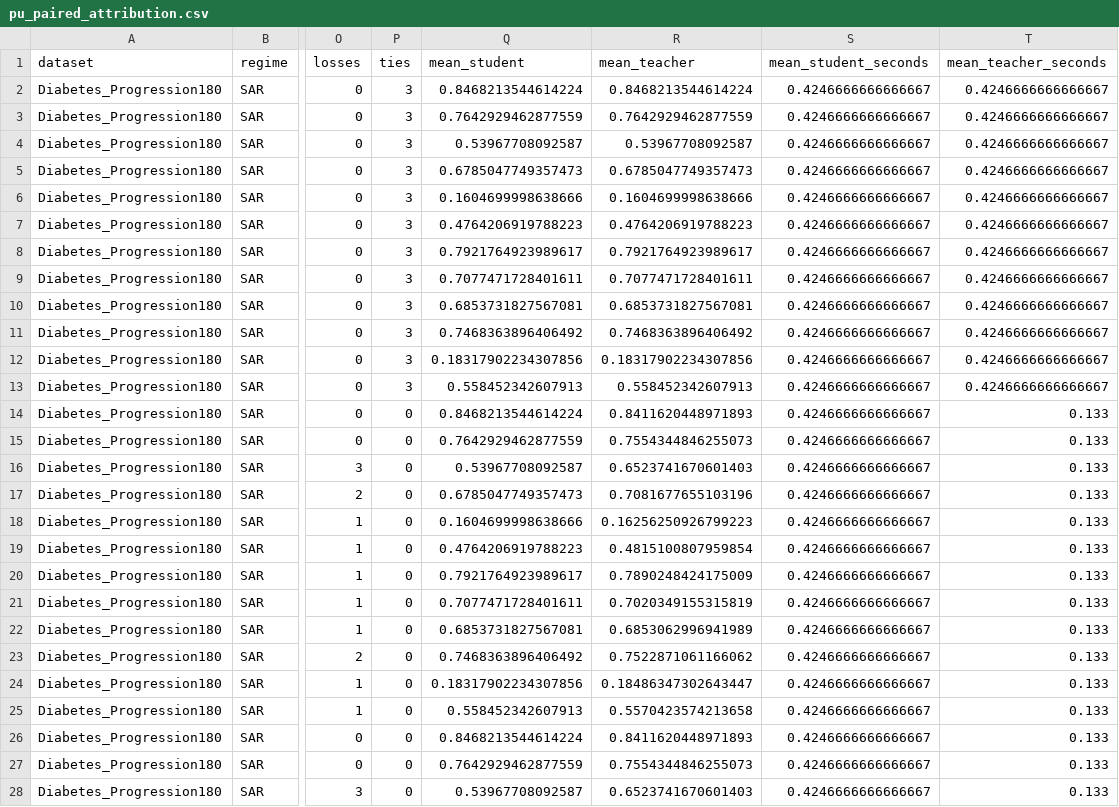
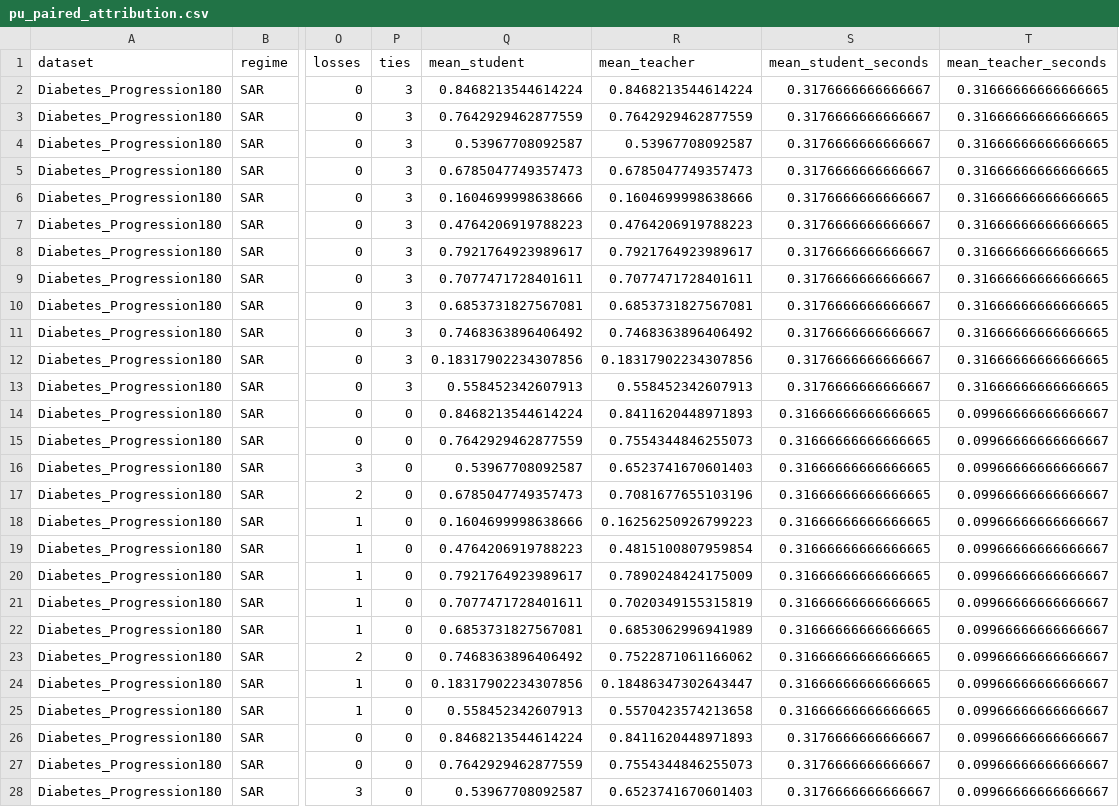
Before and after one commit to QuentinLamboley/NeuralForest, a CSV file: audit/pu_unseen_results/pu_paired_attribution.csv, drawn as a sheet; only a part is shown, gaps mark what is left out; the diff covers the shown part only; the diff names each change by its address in the sheet, - before the commit and + after, or states it on an @@ line.

```diff
--- a/audit/pu_unseen_results/pu_paired_attribution.csv
+++ b/audit/pu_unseen_results/pu_paired_attribution.csv
-S2:S13 (mean_student_seconds): 0.4246666666666667
+S2:S13 (mean_student_seconds): 0.3176666666666667
-T2:T13 (mean_teacher_seconds): 0.4246666666666667
+T2:T13 (mean_teacher_seconds): 0.31666666666666665
-S14:S25 (mean_student_seconds): 0.4246666666666667
+S14:S25 (mean_student_seconds): 0.31666666666666665
-T14:T28 (mean_teacher_seconds): 0.133
+T14:T28 (mean_teacher_seconds): 0.09966666666666667
-S26:S28 (mean_student_seconds): 0.4246666666666667
+S26:S28 (mean_student_seconds): 0.3176666666666667
```
Also changed, not shown: 138 edited cells elsewhere in this file, audit/pu_unseen_results/all_runs.csv, audit/pu_unseen_results/pu_baseline_controls.csv, 1 other file.
